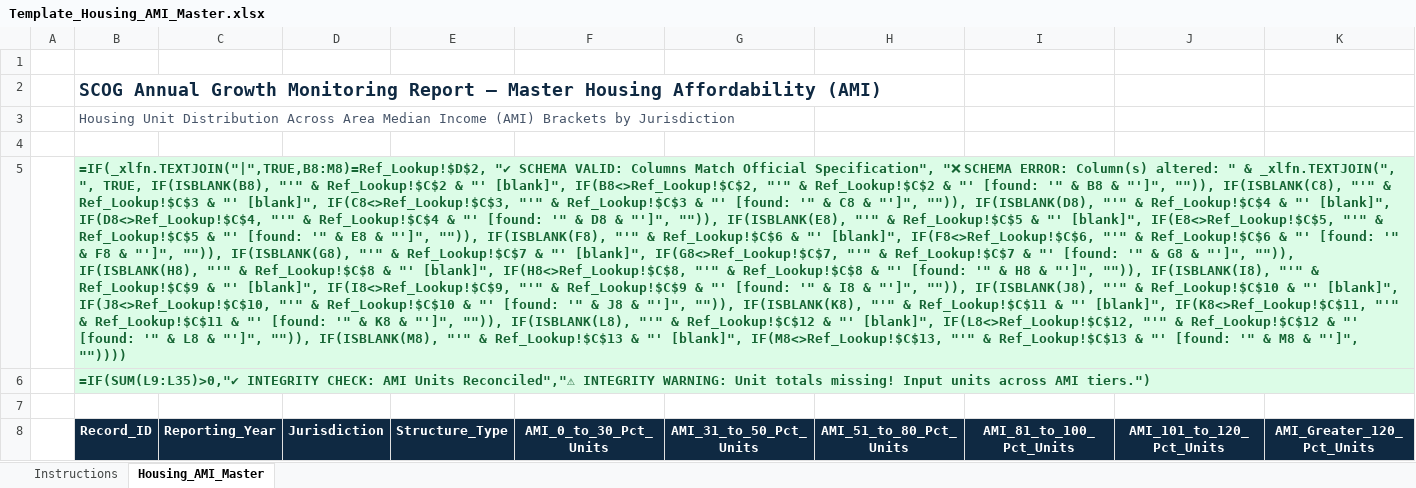
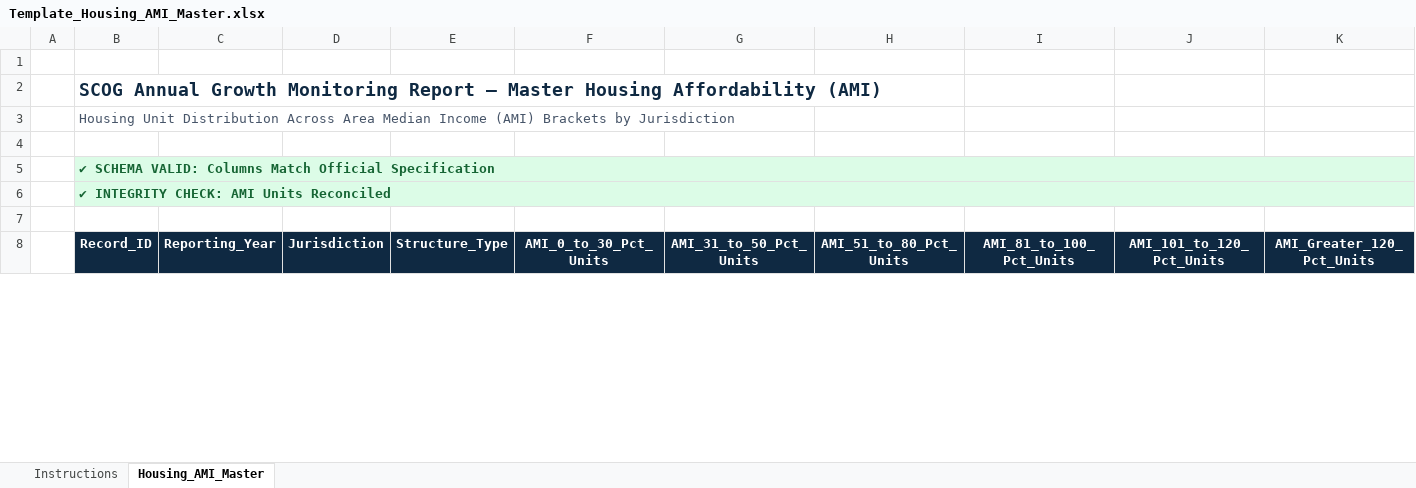
Before and after one commit to angra8410/fabric-data-engineering, an Excel workbook: scog-growth-report/data/templates/Template_Housing_AMI_Master.xlsx, sheet Housing_AMI_Master, drawn as a sheet; only a part is shown; values as stored, in another font and other column widths than the file's, no borders; formulas without a stored value are shown as written; conditional formats and table styles not drawn; the diff covers the shown part only; the diff names each change by its address in the sheet, - before the commit and + after, or states it on an @@ line.

```diff
--- a/scog-growth-report/data/templates/Template_Housing_AMI_Master.xlsx (sheet Housing_AMI_Master)
+++ b/scog-growth-report/data/templates/Template_Housing_AMI_Master.xlsx (sheet Housing_AMI_Master)
-B5 (Record_ID): =IF(_xlfn.TEXTJOIN("|",TRUE,B8:M8)=Ref_Lookup!$D$2, "✔ SCHEMA VALID: Columns Match Official Specification", "❌ SCHEMA ERROR: Column(s) altered: " & _xlfn.TEXTJOIN(", ", TRUE, IF(ISBLANK(B8), "'" & Ref_Lookup!$C$2 & "' [blank]", IF(B8<>Ref_Lookup!$C$2, "'" & Ref_Lookup!$C$2 & "' [found: '" & B8 & "']", "")), IF(ISBLANK(C8), "'" & Ref_Lookup!$C$3 & "' [blank]", IF(C8<>Ref_Lookup!$C$3, "'" & Ref_Lookup!$C$3 & "' [found: '" & C8 & "']", "")), IF(ISBLANK(D8), "'" & Ref_Lookup!$C$4 & "' [blank]", IF(D8<>Ref_Lookup!$C$4, "'" & Ref_Lookup!$C$4 & "' [found: '" & D8 & "']", "")), IF(ISBLANK(E8), "'" & Ref_Lookup!$C$5 & "' [blank]", IF(E8<>Ref_Lookup!$C$5, "'" & Ref_Lookup!$C$5 & "' [found: '" & E8 & "']", "")), IF(ISBLANK(F8), "'" & Ref_Lookup!$C$6 & "' [blank]", IF(F8<>Ref_Lookup!$C$6, "'" & Ref_Lookup!$C$6 & "' [found: '" & F8 & "']", "")), IF(ISBLANK(G8), "'" & Ref_Lookup!$C$7 & "' [blank]", IF(G8<>Ref_Lookup!$C$7, "'" & Ref_Lookup!$C$7 & "' [found: '" & G8 & "']", "")), IF(ISBLANK(H8), "'" & Ref_Lookup!$C$8 & "' [blank]", IF(H8<>Ref_Lookup!$C$8, "'" & Ref_Lookup!$C$8 & "' [found: '" & H8 & "']", "")), IF(ISBLANK(I8), "'" & Ref_Lookup!$C$9 & "' [blank]", IF(I8<>Ref_Lookup!$C$9, "'" & Ref_Lookup!$C$9 & "' [found: '" & I8 & "']", "")), IF(ISBLANK(J8), "'" & Ref_Lookup!$C$10 & "' [blank]", IF(J8<>Ref_Lookup!$C$10, "'" & Ref_Lookup!$C$10 & "' [found: '" & J8 & "']", "")), IF(ISBLANK(K8), "'" & Ref_Lookup!$C$11 & "' [blank]", IF(K8<>Ref_Lookup!$C$11, "'" & Ref_Lookup!$C$11 & "' [found: '" & K8 & "']", "")), IF(ISBLANK(L8), "'" & Ref_Lookup!$C$12 & "' [blank]", IF(L8<>Ref_Lookup!$C$12, "'" & Ref_Lookup!$C$12 & "' [found: '" & L8 & "']", "")), IF(ISBLANK(M8), "'" & Ref_Lookup!$C$13 & "' [blank]", IF(M8<>Ref_Lookup!$C$13, "'" & Ref_Lookup!$C$13 & "' [found: '" & M8 & "']", ""))))
+B5 (Record_ID): ✔ SCHEMA VALID: Columns Match Official Specification
-C5:K6 fill: none
+C5:K6 fill: #DCFCE7
-B6 (Record_ID): =IF(SUM(L9:L35)>0,"✔ INTEGRITY CHECK: AMI Units Reconciled","⚠ INTEGRITY WARNING: Unit totals missing! Input units across AMI tiers.")
+B6 (Record_ID): ✔ INTEGRITY CHECK: AMI Units Reconciled
```
Also changed, not shown: 120 edited cells and cell formats elsewhere in this sheet, sheet Instructions, scog-growth-report/data/processed/SCOG_Star_Schema_Data_Model.xlsx, scog-growth-report/data/templates/Template_Employment_Master.xlsx, 5 other files.
